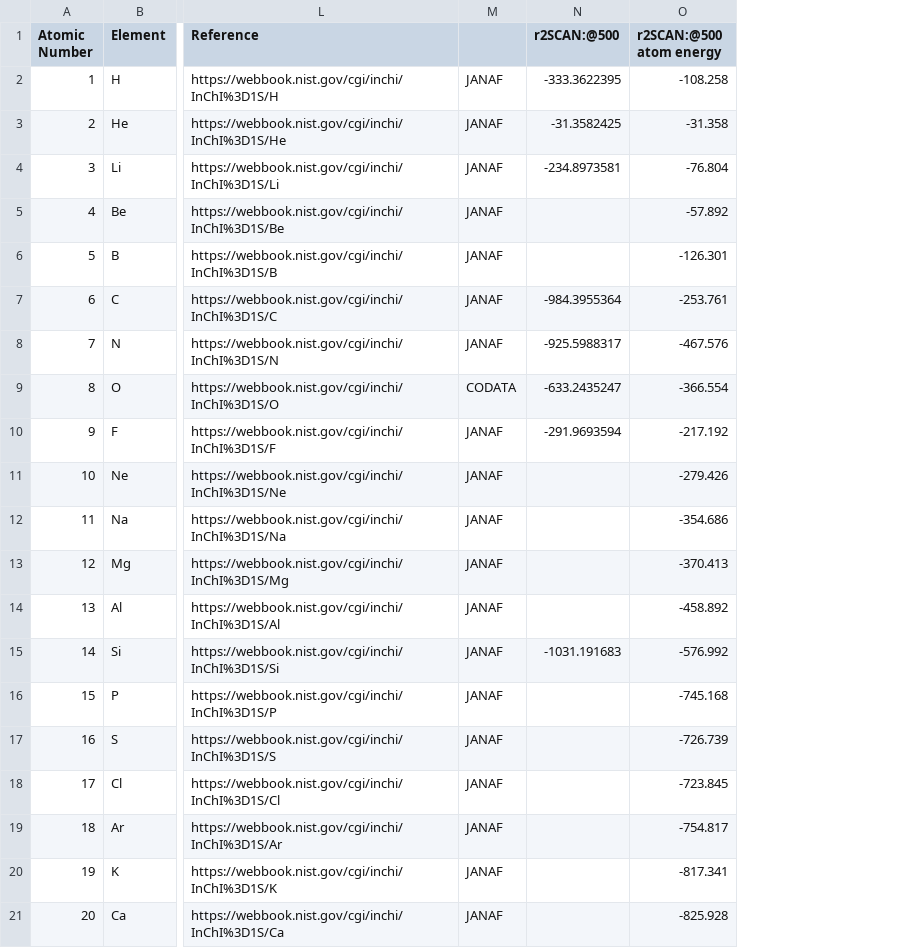
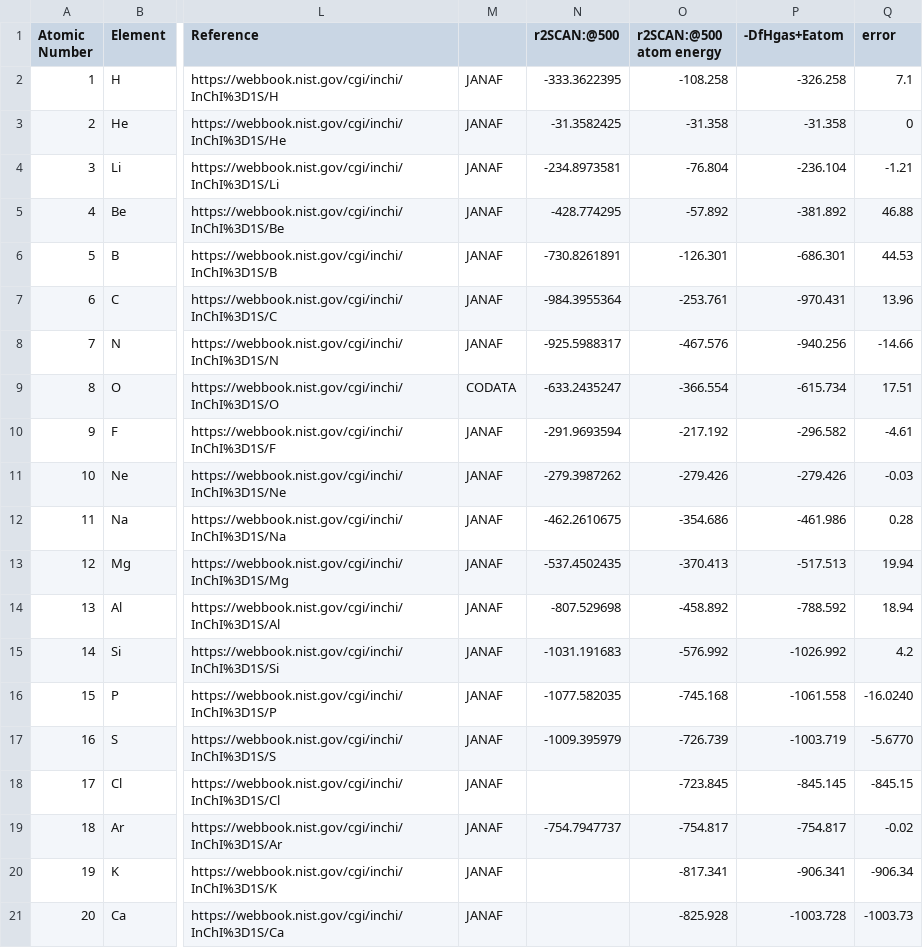
Before and after one commit to molssi-seamm/vasp-step, a CSV file: vasp_step/data/element_energies.csv, drawn as a sheet; only a part is shown, gaps mark what is left out; the diff names each change by its address in the sheet, - before the commit and + after, or states it on an @@ line.

Commit message:
Added more reference energies for r2SCAN
* Added reference energies for r2SCAN for H-S and Ar

```diff
--- a/vasp_step/data/element_energies.csv
+++ b/vasp_step/data/element_energies.csv
+column P (-DfHgas+Eatom), rows 2-21: -326.258 | -31.358 | -236.104 | -381.892 | -686.301 | -970.431 | -940.256 | -615.734 | -296.582 | -279.426 | -461.986 | -517.513 | -788.592 | -1026.992 | -1061.558 | -1003.719 | -845.145 | -754.817 | -906.341 | -1003.728
+column Q (error), rows 2-21: 7.1 | 0 | -1.21 | 46.88 | 44.53 | 13.96 | -14.66 | 17.51 | -4.61 | -0.03 | 0.28 | 19.94 | 18.94 | 4.2 | -16.0240 | -5.6770 | -845.15 | -0.02 | -906.34 | -1003.73
-N5 (r2SCAN:@500): (empty)
+N5 (r2SCAN:@500): -428.774295
-N6 (r2SCAN:@500): (empty)
+N6 (r2SCAN:@500): -730.8261891
-N11 (r2SCAN:@500): (empty)
+N11 (r2SCAN:@500): -279.3987262
-N12 (r2SCAN:@500): (empty)
+N12 (r2SCAN:@500): -462.2610675
-N13 (r2SCAN:@500): (empty)
+N13 (r2SCAN:@500): -537.4502435
-N14 (r2SCAN:@500): (empty)
+N14 (r2SCAN:@500): -807.529698
-N16 (r2SCAN:@500): (empty)
+N16 (r2SCAN:@500): -1077.582035
-N17 (r2SCAN:@500): (empty)
+N17 (r2SCAN:@500): -1009.395979
-N19 (r2SCAN:@500): (empty)
+N19 (r2SCAN:@500): -754.7947737
```
Also changed, not shown: 2 other files.
